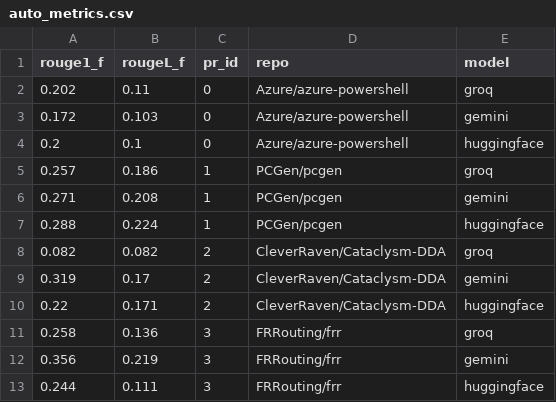
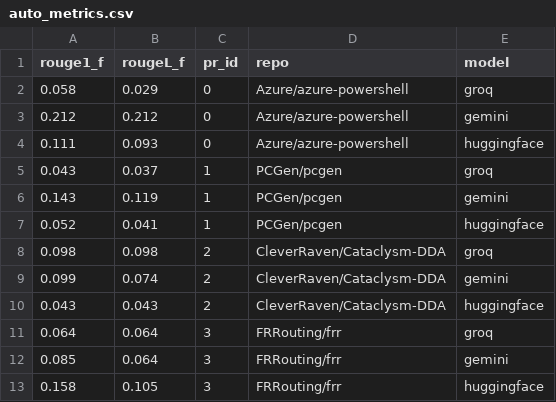
Before and after one commit to anastasiia-marinenko/documentation-debt-project, a CSV file: data/results/auto_metrics.csv, drawn as a sheet.

```diff
--- a/data/results/auto_metrics.csv
+++ b/data/results/auto_metrics.csv
@@ -1,13 +1,13 @@
 rouge1_f,rougeL_f,pr_id,repo,model
-0.202,0.11,0,Azure/azure-powershell,groq
-0.172,0.103,0,Azure/azure-powershell,gemini
-0.2,0.1,0,Azure/azure-powershell,huggingface
-0.257,0.186,1,PCGen/pcgen,groq
-0.271,0.208,1,PCGen/pcgen,gemini
-0.288,0.224,1,PCGen/pcgen,huggingface
-0.082,0.082,2,CleverRaven/Cataclysm-DDA,groq
-0.319,0.17,2,CleverRaven/Cataclysm-DDA,gemini
-0.22,0.171,2,CleverRaven/Cataclysm-DDA,huggingface
-0.258,0.136,3,FRRouting/frr,groq
-0.356,0.219,3,FRRouting/frr,gemini
-0.244,0.111,3,FRRouting/frr,huggingface
+0.058,0.029,0,Azure/azure-powershell,groq
+0.212,0.212,0,Azure/azure-powershell,gemini
+0.111,0.093,0,Azure/azure-powershell,huggingface
+0.043,0.037,1,PCGen/pcgen,groq
+0.143,0.119,1,PCGen/pcgen,gemini
+0.052,0.041,1,PCGen/pcgen,huggingface
+0.098,0.098,2,CleverRaven/Cataclysm-DDA,groq
+0.099,0.074,2,CleverRaven/Cataclysm-DDA,gemini
+0.043,0.043,2,CleverRaven/Cataclysm-DDA,huggingface
+0.064,0.064,3,FRRouting/frr,groq
+0.085,0.064,3,FRRouting/frr,gemini
+0.158,0.105,3,FRRouting/frr,huggingface
```
Also changed, not shown: data/results/comparison_table.csv, 6 other files.
